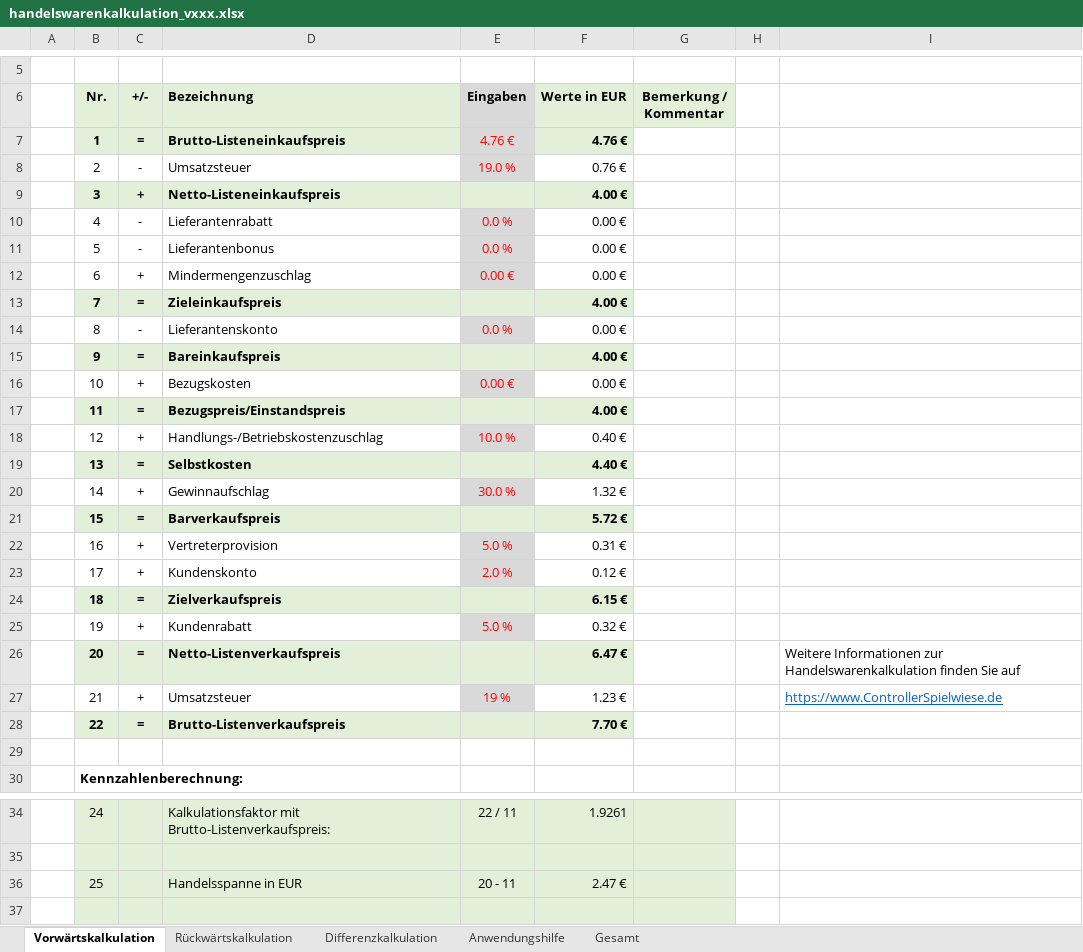
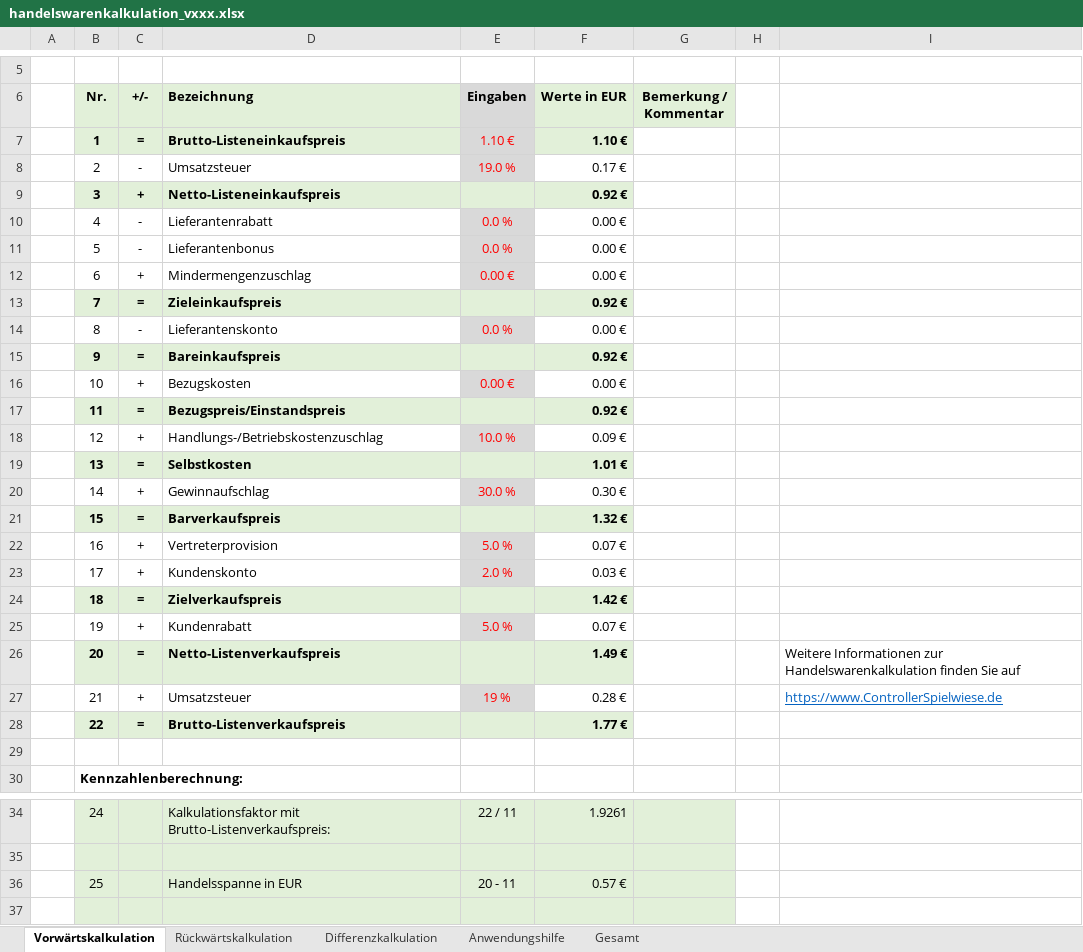
Before and after one commit to ximragequit/Rechnernetze-I_ITECH, an Excel workbook: Challenge IV/handelswarenkalkulation_vxxx.xlsx, sheet Vorwärtskalkulation, drawn as a sheet; only a part is shown, gaps mark what is left out; values as stored, in another font and other column widths than the file's, no borders; charts and pictures not drawn; the diff names each change by its address in the sheet, - before the commit and + after, or states it on an @@ line.

```diff
--- a/Challenge IV/handelswarenkalkulation_vxxx.xlsx (sheet Vorwärtskalkulation)
+++ b/Challenge IV/handelswarenkalkulation_vxxx.xlsx (sheet Vorwärtskalkulation)
-E7 (Eingaben): 4.76 €
+E7 (Eingaben): 1.10 €
-F7 (Werte in EUR): 4.76 €
+F7 (Werte in EUR): 1.10 €
-F8 (Werte in EUR): 0.76 €
+F8 (Werte in EUR): 0.17 €
-F9 (Werte in EUR): 4.00 €
+F9 (Werte in EUR): 0.92 €
-F13 (Werte in EUR): 4.00 €
+F13 (Werte in EUR): 0.92 €
-F15 (Werte in EUR): 4.00 €
+F15 (Werte in EUR): 0.92 €
-F17 (Werte in EUR): 4.00 €
+F17 (Werte in EUR): 0.92 €
-F18 (Werte in EUR): 0.40 €
+F18 (Werte in EUR): 0.09 €
-F19 (Werte in EUR): 4.40 €
+F19 (Werte in EUR): 1.01 €
-F20 (Werte in EUR): 1.32 €
+F20 (Werte in EUR): 0.30 €
-F21 (Werte in EUR): 5.72 €
+F21 (Werte in EUR): 1.32 €
-F22 (Werte in EUR): 0.31 €
+F22 (Werte in EUR): 0.07 €
-F23 (Werte in EUR): 0.12 €
+F23 (Werte in EUR): 0.03 €
-F24 (Werte in EUR): 6.15 €
+F24 (Werte in EUR): 1.42 €
-F25 (Werte in EUR): 0.32 €
+F25 (Werte in EUR): 0.07 €
-F26 (Werte in EUR): 6.47 €
+F26 (Werte in EUR): 1.49 €
-F27 (Werte in EUR): 1.23 €
+F27 (Werte in EUR): 0.28 €
-F28 (Werte in EUR): 7.70 €
+F28 (Werte in EUR): 1.77 €
-F36 (Werte in EUR): 2.47 €
+F36 (Werte in EUR): 0.57 €
```
Also changed, not shown: sheet Gesamt, charts or pictures.
